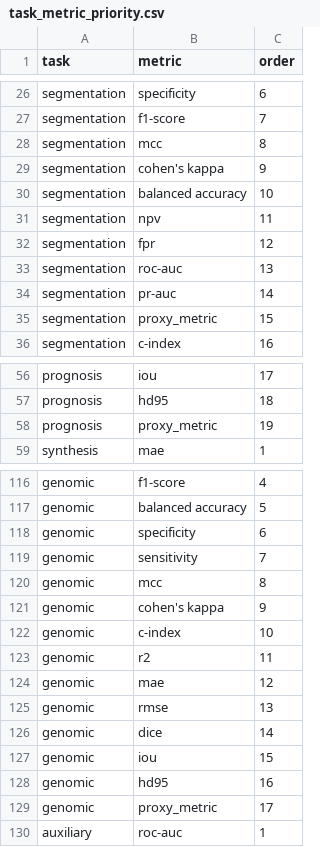
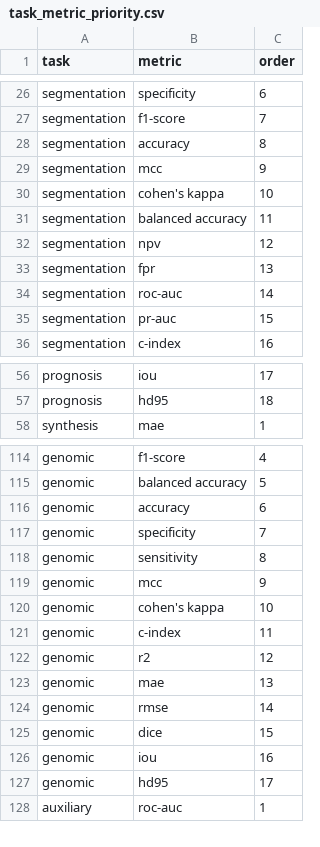
Before and after one commit to sciforce/OncoTagger, a CSV file: sources/task_metric_priority.csv, drawn as a sheet; only a part is shown, gaps mark what is left out; the diff covers the shown part only.

Commit message:
feat: update metric synonyms and priority thresholds

```diff
--- a/sources/task_metric_priority.csv
+++ b/sources/task_metric_priority.csv
@@ -27,10 +27,10 @@ segmentation,specificity,6
 segmentation,f1-score,7
-segmentation,mcc,8
-segmentation,cohen's kappa,9
-segmentation,balanced accuracy,10
-segmentation,npv,11
-segmentation,fpr,12
-segmentation,roc-auc,13
-segmentation,pr-auc,14
-segmentation,proxy_metric,15
+segmentation,accuracy,8
+segmentation,mcc,9
+segmentation,cohen's kappa,10
+segmentation,balanced accuracy,11
+segmentation,npv,12
+segmentation,fpr,13
+segmentation,roc-auc,14
+segmentation,pr-auc,15
 segmentation,c-index,16
@@ -57,3 +57,2 @@ prognosis,iou,17
 prognosis,hd95,18
-prognosis,proxy_metric,19
 synthesis,mae,1
@@ -117,14 +115,14 @@ genomic,f1-score,4
 genomic,balanced accuracy,5
-genomic,specificity,6
-genomic,sensitivity,7
-genomic,mcc,8
-genomic,cohen's kappa,9
-genomic,c-index,10
-genomic,r2,11
-genomic,mae,12
-genomic,rmse,13
-genomic,dice,14
-genomic,iou,15
-genomic,hd95,16
-genomic,proxy_metric,17
+genomic,accuracy,6
+genomic,specificity,7
+genomic,sensitivity,8
+genomic,mcc,9
+genomic,cohen's kappa,10
+genomic,c-index,11
+genomic,r2,12
+genomic,mae,13
+genomic,rmse,14
+genomic,dice,15
+genomic,iou,16
+genomic,hd95,17
 auxiliary,roc-auc,1
```
Also changed, not shown: 1 removed row and 33 edited cells elsewhere in this file, sources/metric_synonyms.csv, sources/thresholds.csv, 1 other file.
